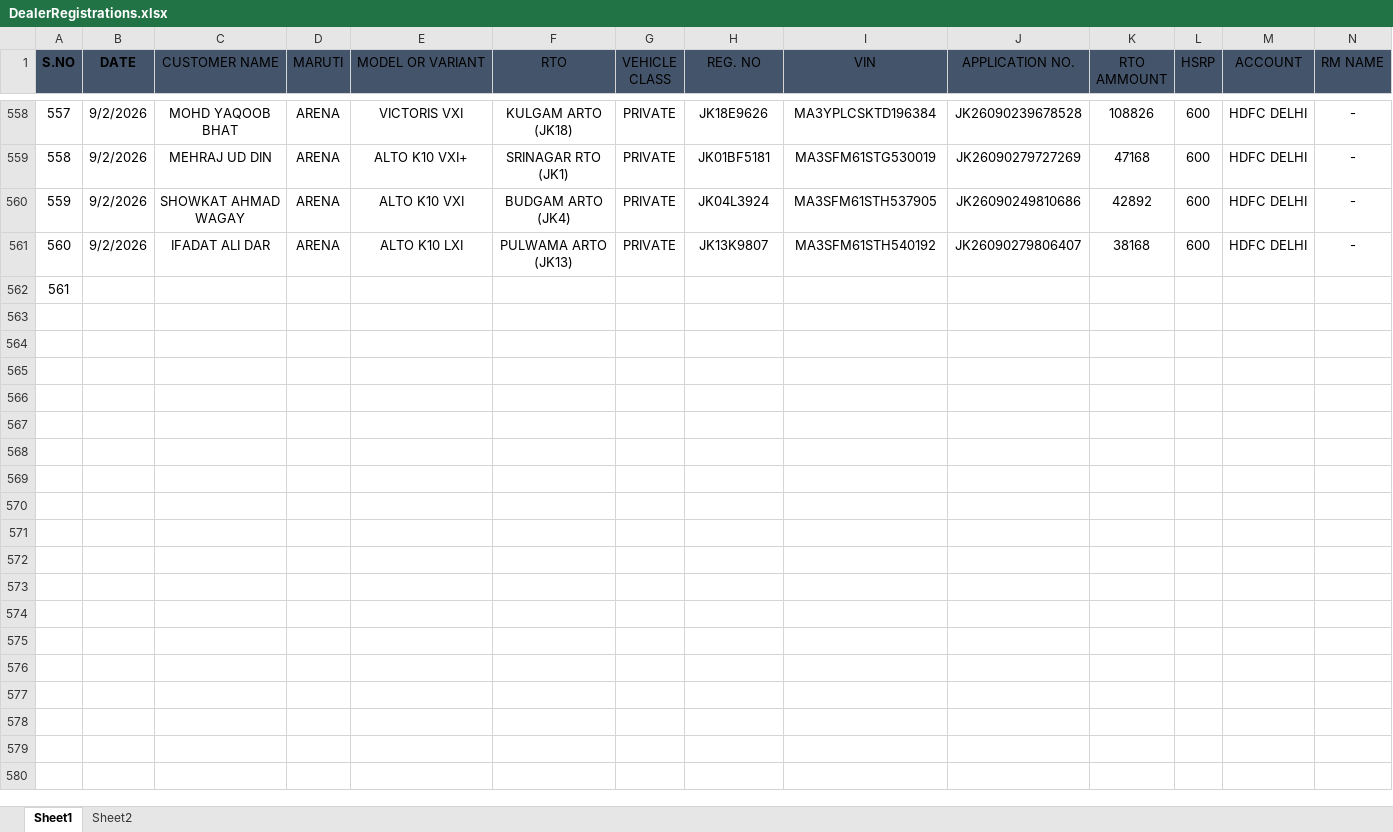
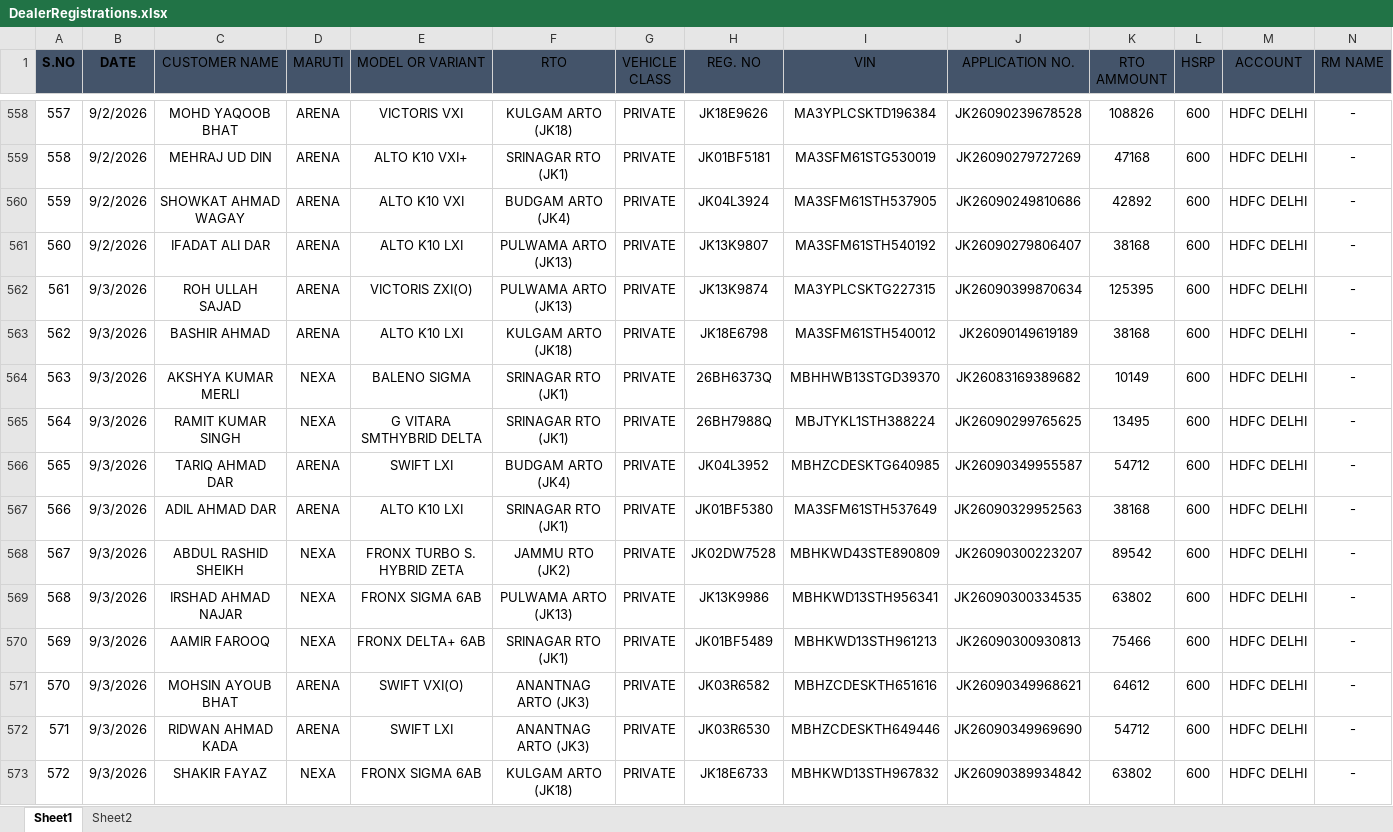
Before and after one commit to adilahmadsofi-ck/Documents, an Excel workbook: DealerRegistrations.xlsx, sheet Sheet1, drawn as a sheet; only a part is shown, gaps mark what is left out; values as stored, in another font and other column widths than the file's, no borders; table styles not drawn; rows hold the shown columns only; the diff covers the shown part only; the diff names each change by its address in the sheet, - before the commit and + after, or states it on an @@ line.

```diff
--- a/DealerRegistrations.xlsx (sheet Sheet1)
+++ b/DealerRegistrations.xlsx (sheet Sheet1)
-B562 (DATE): (empty)
+B562 (DATE): 9/3/2026
-C562 (CUSTOMER NAME): (empty)
+C562 (CUSTOMER NAME): ROH ULLAH SAJAD
-D562 (MARUTI): (empty)
+D562 (MARUTI): ARENA
-E562 (MODEL OR VARIANT): (empty)
+E562 (MODEL OR VARIANT): VICTORIS ZXI(O)
-F562 (RTO): (empty)
+F562 (RTO): PULWAMA ARTO (JK13)
-G562 (VEHICLE CLASS): (empty)
+G562 (VEHICLE CLASS): PRIVATE
-H562 (REG. NO): (empty)
+H562 (REG. NO): JK13K9874
-I562 (VIN): (empty)
+I562 (VIN): MA3YPLCSKTG227315
-J562 (APPLICATION NO.): (empty)
+J562 (APPLICATION NO.): JK26090399870634
-K562 (RTO AMMOUNT): (empty)
+K562 (RTO AMMOUNT): 125395
-L562 (HSRP): (empty)
+L562 (HSRP): 600
-M562 (ACCOUNT): (empty)
+M562 (ACCOUNT): HDFC DELHI
-N562 (RM NAME): (empty)
+N562 (RM NAME): -
+row 563: 562 | 9/3/2026 | BASHIR AHMAD | ARENA | ALTO K10 LXI | KULGAM ARTO (JK18) | PRIVATE | JK18E6798 | MA3SFM61STH540012 | JK26090149619189 | 38168 | 600 | HDFC DELHI | -
+row 564: 563 | 9/3/2026 | AKSHYA KUMAR MERLI | NEXA | BALENO SIGMA | SRINAGAR RTO (JK1) | PRIVATE | 26BH6373Q | MBHHWB13STGD39370 | JK26083169389682 | 10149 | 600 | HDFC DELHI | -
+row 565: 564 | 9/3/2026 | RAMIT KUMAR SINGH | NEXA | G VITARA SMTHYBRID DELTA | SRINAGAR RTO (JK1) | PRIVATE | 26BH7988Q | MBJTYKL1STH388224 | JK26090299765625 | 13495 | 600 | HDFC DELHI | -
+row 566: 565 | 9/3/2026 | TARIQ AHMAD DAR | ARENA | SWIFT LXI | BUDGAM ARTO (JK4) | PRIVATE | JK04L3952 | MBHZCDESKTG640985 | JK26090349955587 | 54712 | 600 | HDFC DELHI | -
+row 567: 566 | 9/3/2026 | ADIL AHMAD DAR | ARENA | ALTO K10 LXI | SRINAGAR RTO (JK1) | PRIVATE | JK01BF5380 | MA3SFM61STH537649 | JK26090329952563 | 38168 | 600 | HDFC DELHI | -
+row 568: 567 | 9/3/2026 | ABDUL RASHID SHEIKH | NEXA | FRONX TURBO S. HYBRID ZETA | JAMMU RTO (JK2) | PRIVATE | JK02DW7528 | MBHKWD43STE890809 | JK26090300223207 | 89542 | 600 | HDFC DELHI | -
+row 569: 568 | 9/3/2026 | IRSHAD AHMAD NAJAR | NEXA | FRONX SIGMA 6AB | PULWAMA ARTO (JK13) | PRIVATE | JK13K9986 | MBHKWD13STH956341 | JK26090300334535 | 63802 | 600 | HDFC DELHI | -
+row 570: 569 | 9/3/2026 | AAMIR FAROOQ | NEXA | FRONX DELTA+ 6AB | SRINAGAR RTO (JK1) | PRIVATE | JK01BF5489 | MBHKWD13STH961213 | JK26090300930813 | 75466 | 600 | HDFC DELHI | -
+row 571: 570 | 9/3/2026 | MOHSIN AYOUB BHAT | ARENA | SWIFT VXI(O) | ANANTNAG ARTO (JK3) | PRIVATE | JK03R6582 | MBHZCDESKTH651616 | JK26090349968621 | 64612 | 600 | HDFC DELHI | -
+row 572: 571 | 9/3/2026 | RIDWAN AHMAD KADA | ARENA | SWIFT LXI | ANANTNAG ARTO (JK3) | PRIVATE | JK03R6530 | MBHZCDESKTH649446 | JK26090349969690 | 54712 | 600 | HDFC DELHI | -
+row 573: 572 | 9/3/2026 | SHAKIR FAYAZ | NEXA | FRONX SIGMA 6AB | KULGAM ARTO (JK18) | PRIVATE | JK18E6733 | MBHKWD13STH967832 | JK26090389934842 | 63802 | 600 | HDFC DELHI | -
```
Also changed, not shown: 3 edited cells elsewhere in this sheet, HSRP.xlsx, RTO AMOUNT CALCULATOR.xlsx, 2 other files.
